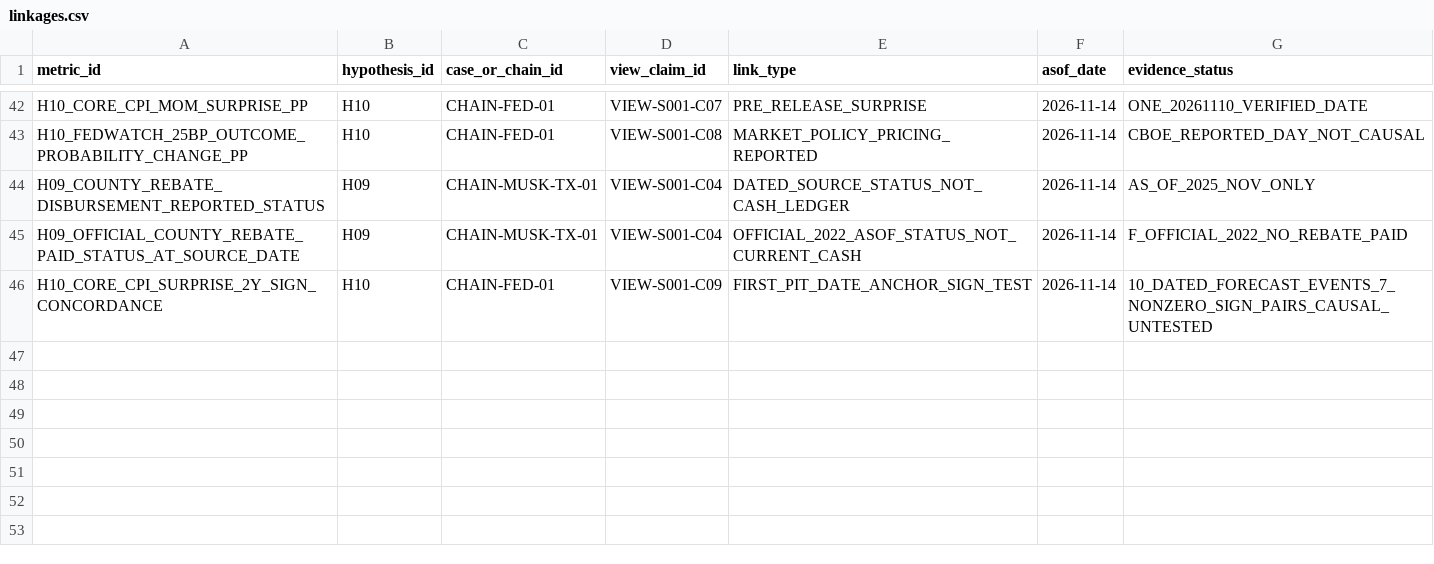
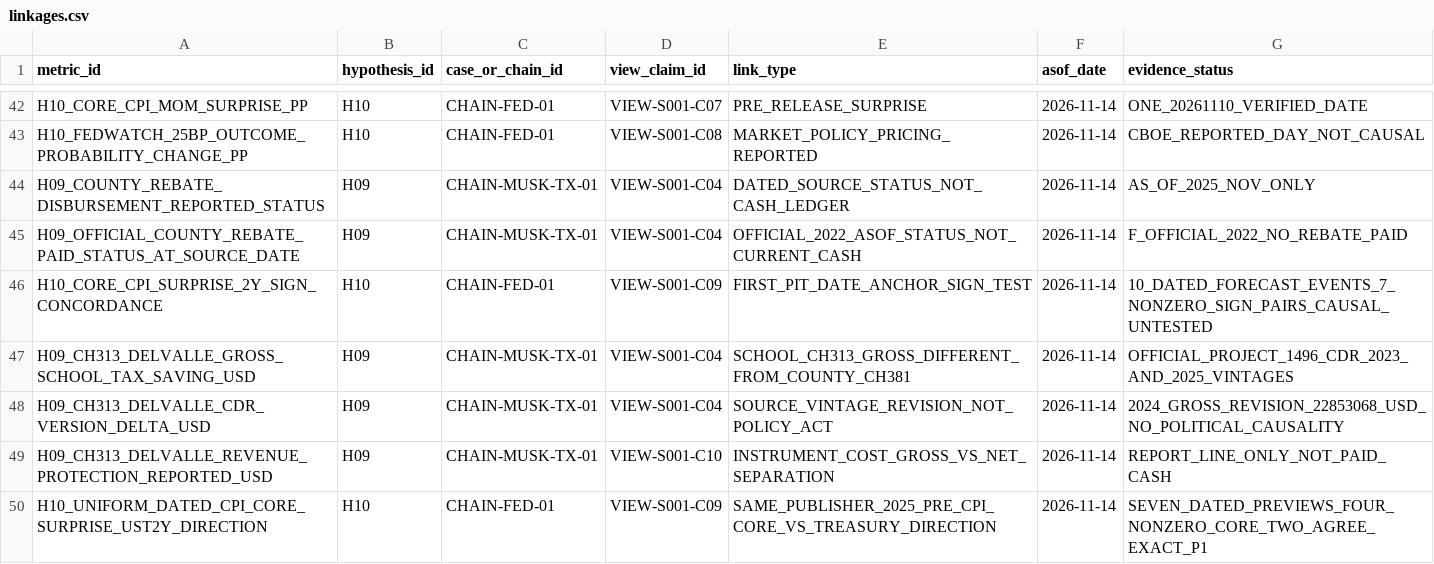
Before and after one commit to fweiger/AI_book, a CSV file: topics/us-2026-midterms-policy-ai-2029/metrics/linkages.csv, drawn as a sheet; only a part is shown, gaps mark what is left out; the diff names each change by its address in the sheet, - before the commit and + after, or states it on an @@ line.

Commit message:
[TOPIC-011] Link H09 school tax benefit and source vintage plus H10 fixed-source CPI counter-test to hypotheses and VIEW

```diff
--- a/topics/us-2026-midterms-policy-ai-2029/metrics/linkages.csv
+++ b/topics/us-2026-midterms-policy-ai-2029/metrics/linkages.csv
+row 47: H09_CH313_DELVALLE_GROSS_SCHOOL_TAX_SAVING_USD | H09 | CHAIN-MUSK-TX-01 | VIEW-S001-C04 | SCHOOL_CH313_GROSS_DIFFERENT_FROM_COUNTY_CH381 | 2026-11-14 | OFFICIAL_PROJECT_1496_CDR_2023_AND_2025_VINTAGES
+row 48: H09_CH313_DELVALLE_CDR_VERSION_DELTA_USD | H09 | CHAIN-MUSK-TX-01 | VIEW-S001-C04 | SOURCE_VINTAGE_REVISION_NOT_POLICY_ACT | 2026-11-14 | 2024_GROSS_REVISION_22853068_USD_NO_POLITICAL_CAUSALITY
+row 49: H09_CH313_DELVALLE_REVENUE_PROTECTION_REPORTED_USD | H09 | CHAIN-MUSK-TX-01 | VIEW-S001-C10 | INSTRUMENT_COST_GROSS_VS_NET_SEPARATION | 2026-11-14 | REPORT_LINE_ONLY_NOT_PAID_CASH
+row 50: H10_UNIFORM_DATED_CPI_CORE_SURPRISE_UST2Y_DIRECTION | H10 | CHAIN-FED-01 | VIEW-S001-C09 | SAME_PUBLISHER_2025_PRE_CPI_CORE_VS_TREASURY_DIRECTION | 2026-11-14 | SEVEN_DATED_PREVIEWS_FOUR_NONZERO_CORE_TWO_AGREE_EXACT_P1
```
